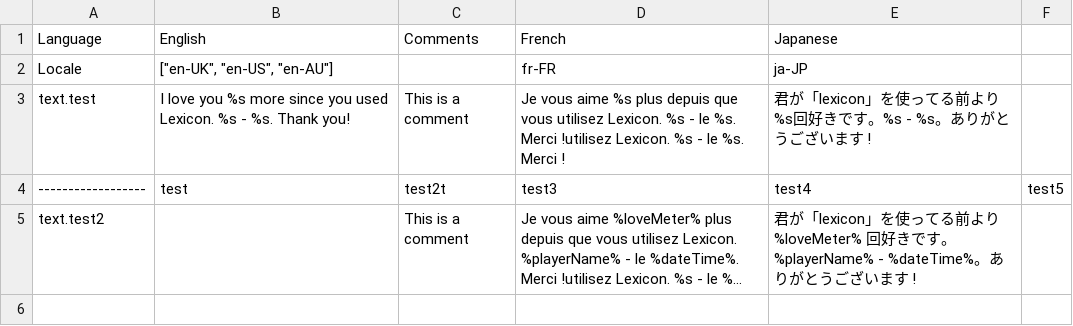
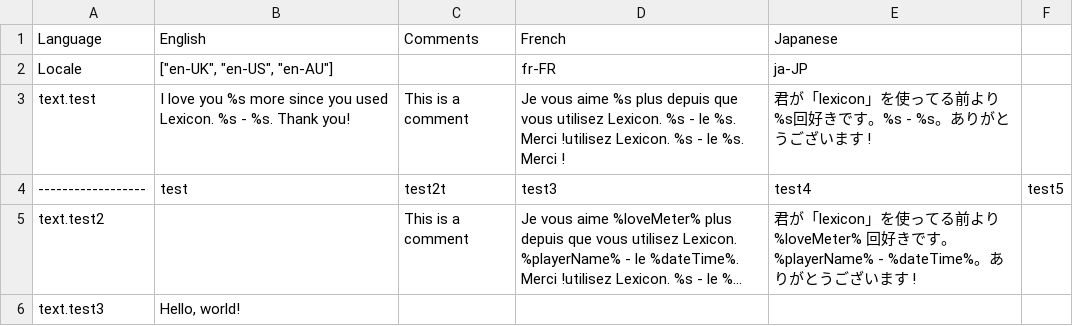
Before and after one commit to tabularelf/lexicon, a CSV file: datafiles/locale.csv, drawn as a sheet; long unchanged cells end in …; the diff names each change by its address in the sheet, - before the commit and + after, or states it on an @@ line.

```diff
--- a/datafiles/locale.csv
+++ b/datafiles/locale.csv
+row 6: text.test3 | Hello, world!
```
Also changed, not shown: 7 other files.
